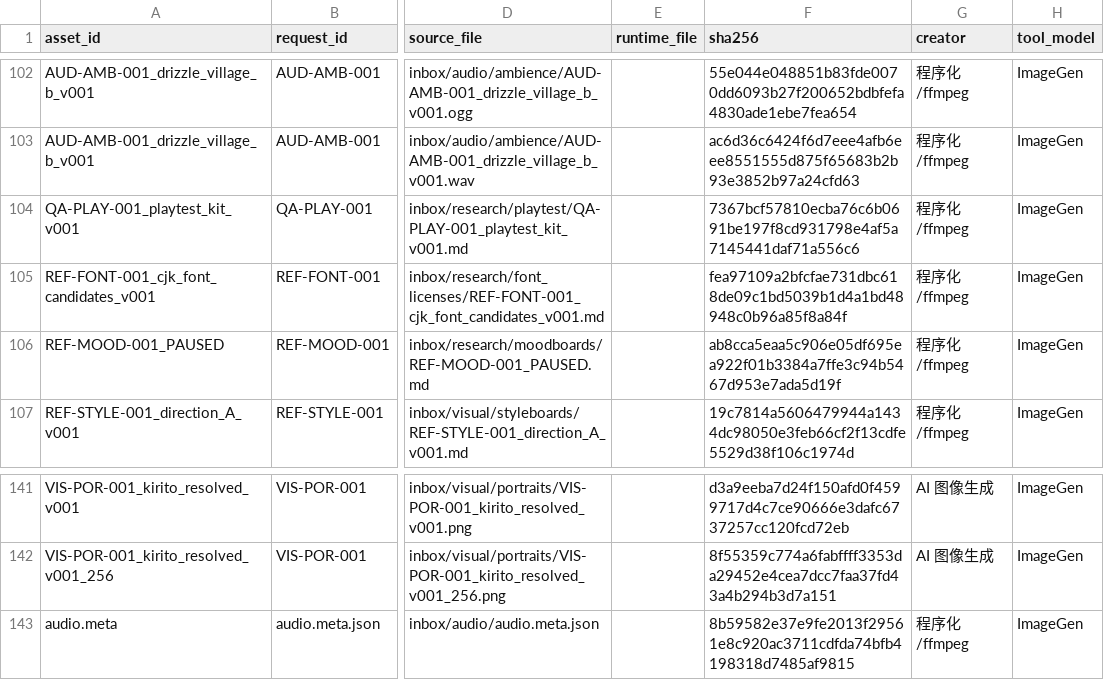
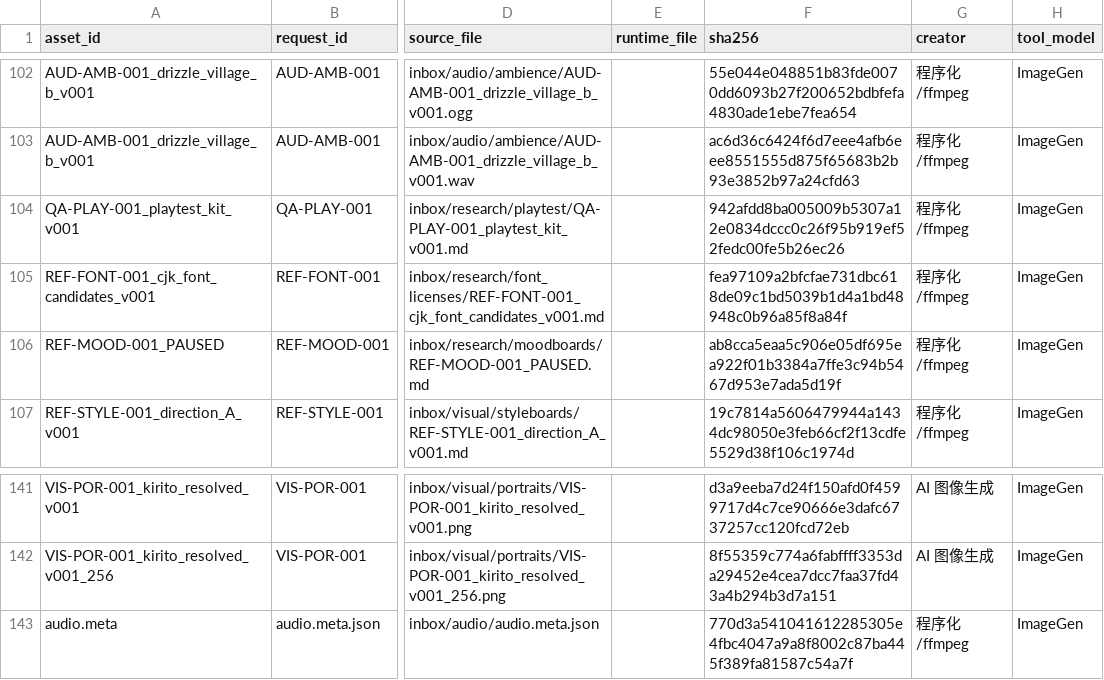
Before and after one commit to usefultool39/UW, a CSV file: materials/MANIFEST.csv, drawn as a sheet; only a part is shown, gaps mark what is left out; the diff names each change by its address in the sheet, - before the commit and + after, or states it on an @@ line.

Commit message:
chore: harden materials and playtest delivery

```diff
--- a/materials/MANIFEST.csv
+++ b/materials/MANIFEST.csv
-F104 (sha256): 7367bcf57810ecba76c6b0691be197f8cd931798e4af5a7145441daf71a556c6
+F104 (sha256): 942afdd8ba005009b5307a12e0834dccc0c26f95b919ef52fedc00fe5b26ec26
-F143 (sha256): 8b59582e37e9fe2013f29561e8c920ac3711cdfda74bfb4198318d7485af9815
+F143 (sha256): 770d3a541041612285305e4fbc4047a9a8f8002c87ba445f389fa81587c54a7f
```
Also changed, not shown: 19 other files.
